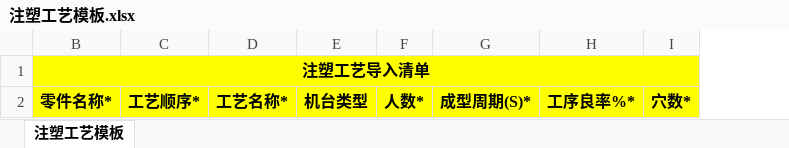
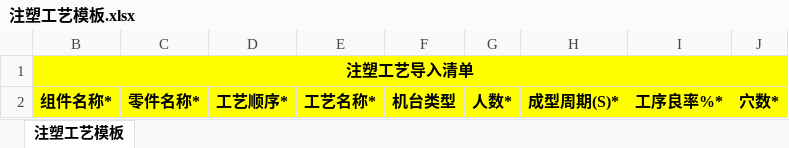
Before and after one commit to flaglinlinna/huayu_mes, an Excel workbook: src/main/resources/static/excelFile/注塑工艺模板.xlsx, sheet 注塑工艺模板, drawn as a sheet; values as stored, in another font and other column widths than the file's, no borders; removed rows and columns are numbered as before the commit, all else as after; the diff names each change by its address in the sheet, - before the commit and + after, or states it on an @@ line.

```diff
--- a/src/main/resources/static/excelFile/注塑工艺模板.xlsx (sheet 注塑工艺模板)
+++ b/src/main/resources/static/excelFile/注塑工艺模板.xlsx (sheet 注塑工艺模板)
+column B, rows 1-2: 注塑工艺导入清单 | 组件名称*
-C1: 注塑工艺导入清单
+C1: (empty)
-B1:I1 merged
```
Also changed, not shown: src/main/resources/static/excelFile/五金工艺模板.xlsx, src/main/resources/static/excelFile/组装工艺模板.xlsx, 9 other files.
